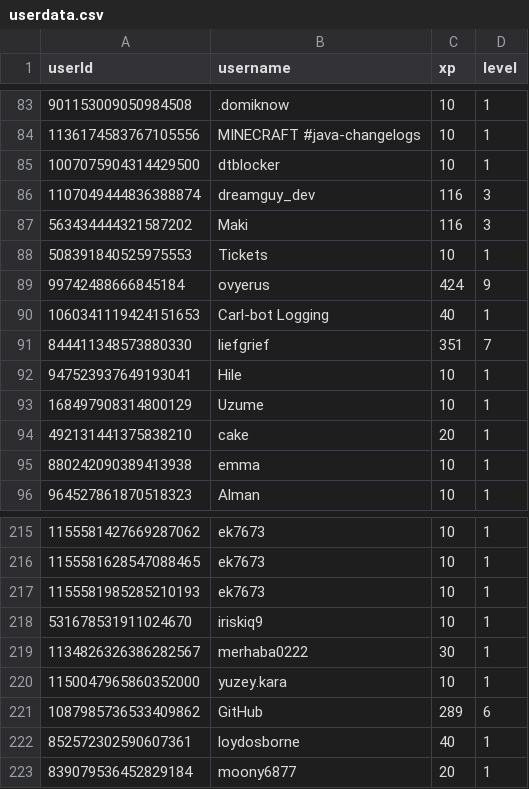
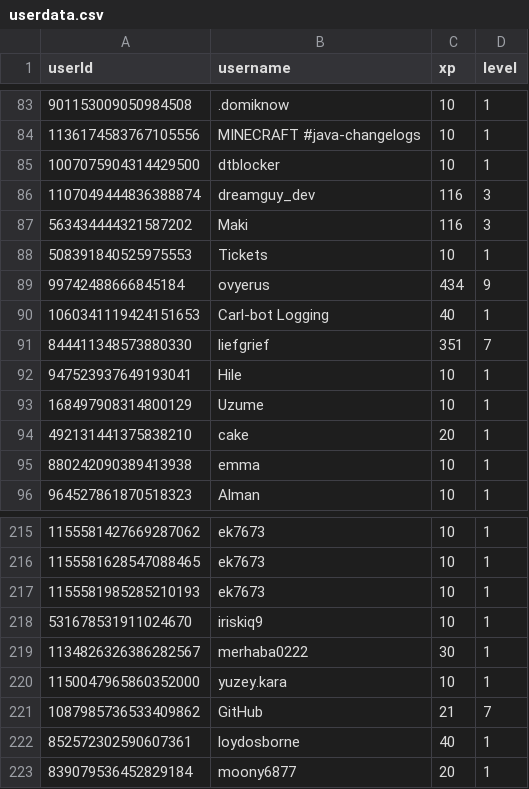
Before and after one commit to ScytedTV-Studios/api.scyted.tv, a CSV file: levlr/userdata.csv, drawn as a sheet; only a part is shown, gaps mark what is left out.

```diff
--- a/levlr/userdata.csv
+++ b/levlr/userdata.csv
@@ -88,3 +88,3 @@ userId,username,xp,level
 508391840525975553,Tickets,10,1
-99742488666845184,ovyerus,424,9
+99742488666845184,ovyerus,434,9
 1060341119424151653,Carl-bot Logging,40,1
@@ -220,3 +220,3 @@ userId,username,xp,level
 1150047965860352000,yuzey.kara,10,1
-1087985736533409862,GitHub,289,6
+1087985736533409862,GitHub,21,7
 852572302590607361,loydosborne,40,1
```
Also changed, not shown: 1 other file.
